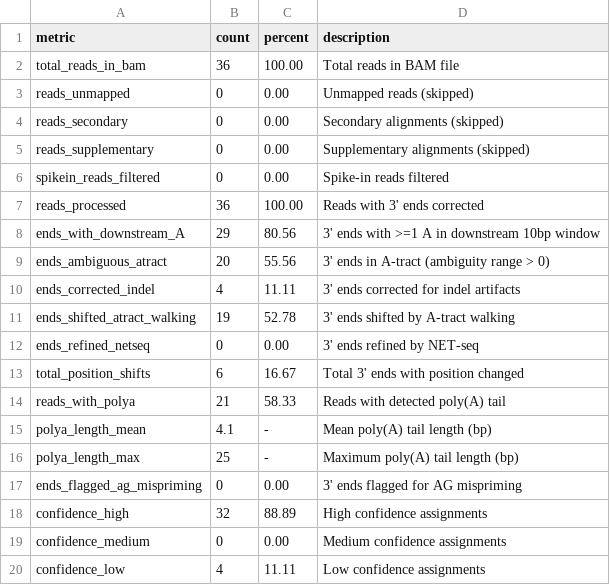
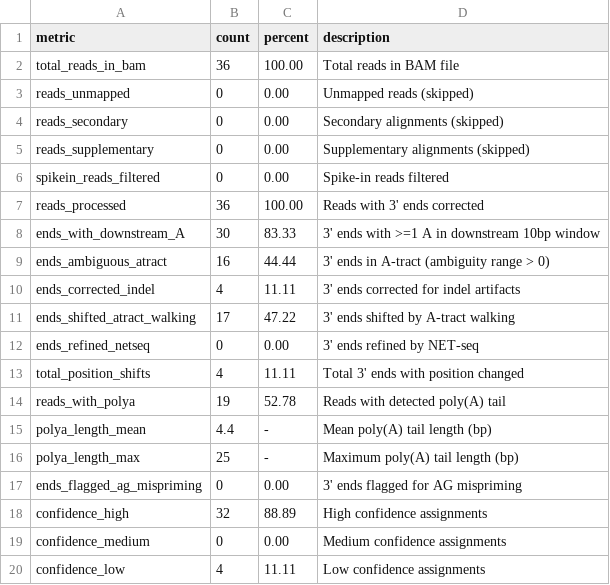
Before and after one commit to k-roy/RECTIFY, a TSV file: rectify/data/validation/corrected_3ends_stats.tsv, drawn as a sheet.

```diff
--- a/rectify/data/validation/corrected_3ends_stats.tsv
+++ b/rectify/data/validation/corrected_3ends_stats.tsv
@@ -7,10 +7,10 @@ spikein_reads_filtered	0	0.00	Spike-in reads filtered
 reads_processed	36	100.00	Reads with 3' ends corrected
-ends_with_downstream_A	29	80.56	3' ends with >=1 A in downstream 10bp window
-ends_ambiguous_atract	20	55.56	3' ends in A-tract (ambiguity range > 0)
+ends_with_downstream_A	30	83.33	3' ends with >=1 A in downstream 10bp window
+ends_ambiguous_atract	16	44.44	3' ends in A-tract (ambiguity range > 0)
 ends_corrected_indel	4	11.11	3' ends corrected for indel artifacts
-ends_shifted_atract_walking	19	52.78	3' ends shifted by A-tract walking
+ends_shifted_atract_walking	17	47.22	3' ends shifted by A-tract walking
 ends_refined_netseq	0	0.00	3' ends refined by NET-seq
-total_position_shifts	6	16.67	Total 3' ends with position changed
-reads_with_polya	21	58.33	Reads with detected poly(A) tail
-polya_length_mean	4.1	-	Mean poly(A) tail length (bp)
+total_position_shifts	4	11.11	Total 3' ends with position changed
+reads_with_polya	19	52.78	Reads with detected poly(A) tail
+polya_length_mean	4.4	-	Mean poly(A) tail length (bp)
 polya_length_max	25	-	Maximum poly(A) tail length (bp)
```
Also changed, not shown: rectify/data/validation/corrected_3ends.tsv, 14 other files.
